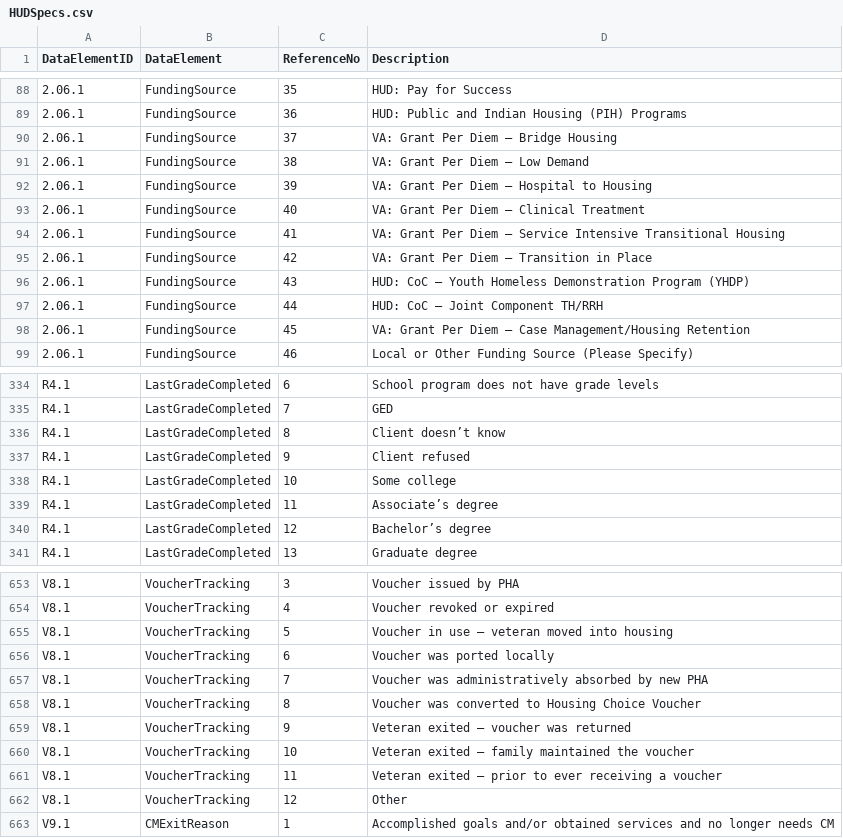
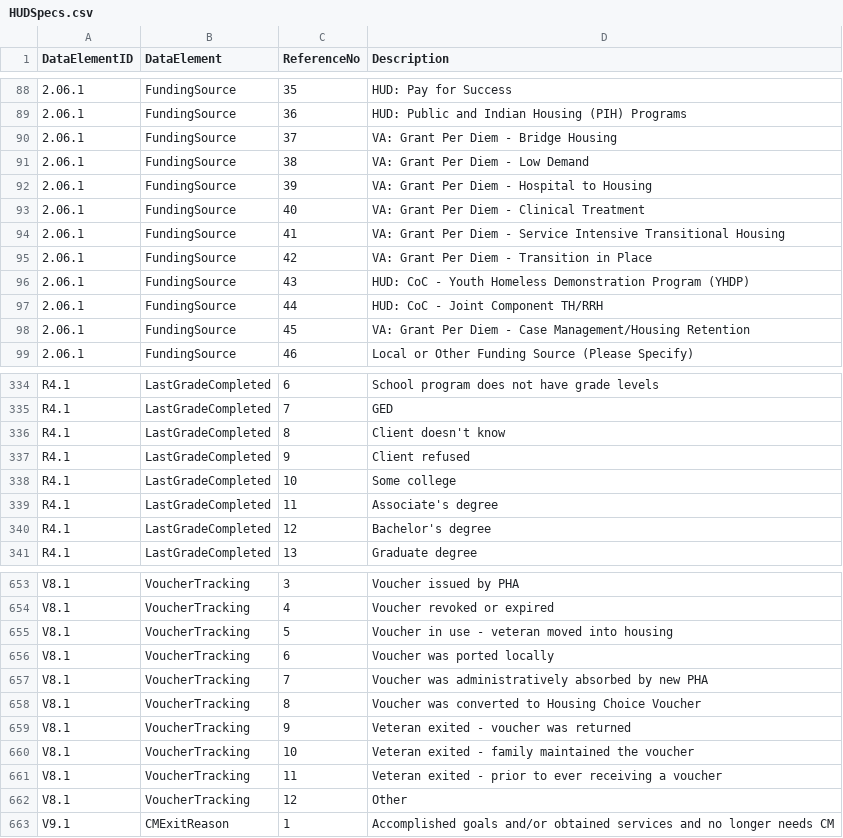
Before and after one commit to COHHIO/COHHIO_HMIS, a CSV file: HUD/HUDSpecs.csv, drawn as a sheet; only a part is shown, gaps mark what is left out; the diff covers the shown part only; the diff names each change by its address in the sheet, - before the commit and + after, or states it on an @@ line.

```diff
--- a/HUD/HUDSpecs.csv
+++ b/HUD/HUDSpecs.csv
-D90 (Description): VA: Grant Per Diem – Bridge Housing
+D90 (Description): VA: Grant Per Diem - Bridge Housing
-D91 (Description): VA: Grant Per Diem – Low Demand
+D91 (Description): VA: Grant Per Diem - Low Demand
-D92 (Description): VA: Grant Per Diem – Hospital to Housing
+D92 (Description): VA: Grant Per Diem - Hospital to Housing
-D93 (Description): VA: Grant Per Diem – Clinical Treatment
+D93 (Description): VA: Grant Per Diem - Clinical Treatment
-D94 (Description): …Per Diem – Service Intensive…
+D94 (Description): …Per Diem - Service Intensive…
-D95 (Description): VA: Grant Per Diem – Transition in Place
+D95 (Description): VA: Grant Per Diem - Transition in Place
-D96 (Description): HUD: CoC – Youth Homeless…
+D96 (Description): HUD: CoC - Youth Homeless…
-D97 (Description): HUD: CoC – Joint Component TH/RRH
+D97 (Description): HUD: CoC - Joint Component TH/RRH
-D98 (Description): …Per Diem – Case Management/Housing…
+D98 (Description): …Per Diem - Case Management/Housing…
-D336 (Description): Client doesn’t know
+D336 (Description): Client doesn't know
-D339 (Description): Associate’s degree
+D339 (Description): Associate's degree
-D340 (Description): Bachelor’s degree
+D340 (Description): Bachelor's degree
-D655 (Description): Voucher in use – veteran moved into housing
+D655 (Description): Voucher in use - veteran moved into housing
-D659 (Description): Veteran exited – voucher was returned
+D659 (Description): Veteran exited - voucher was returned
-D660 (Description): Veteran exited – family maintained…
+D660 (Description): Veteran exited - family maintained…
-D661 (Description): Veteran exited – prior to…
+D661 (Description): Veteran exited - prior to…
```
Also changed, not shown: 53 edited cells elsewhere in this file.
